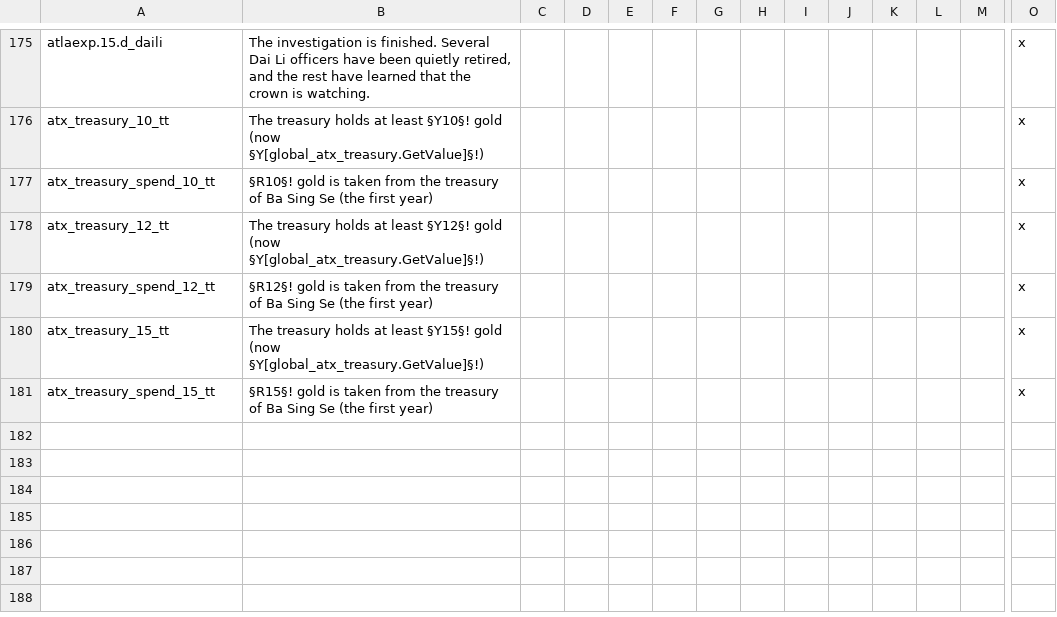
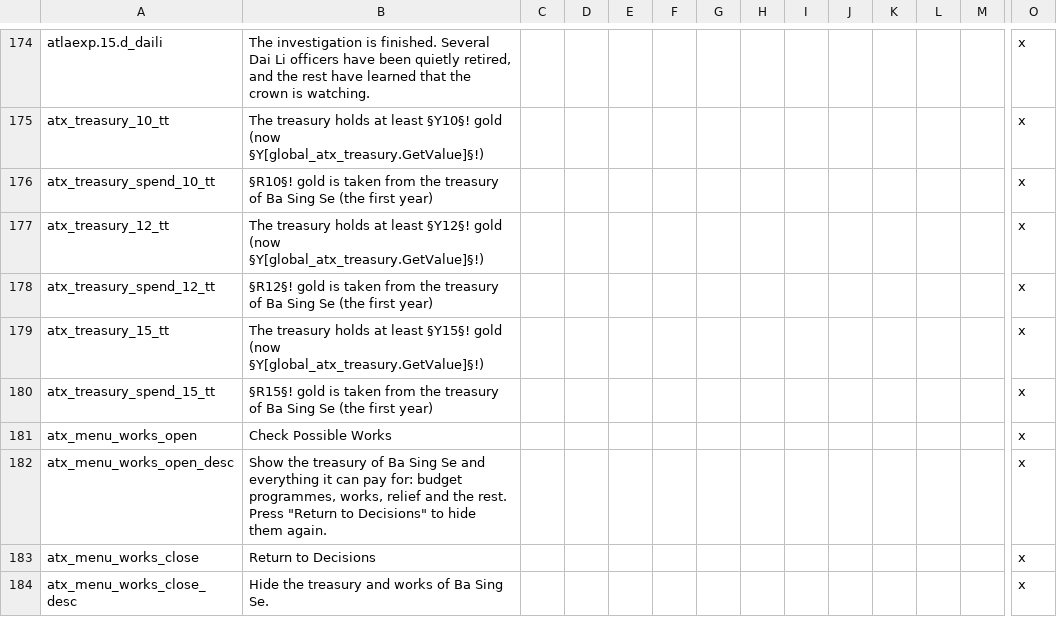
Before and after one commit to fjunk12/CK2-Avatar-Claude, a CSV file: ATLA Expanded/localisation/0001_atlaexp.csv, drawn as a sheet; only a part is shown, gaps mark what is left out; rows hold the shown columns only; the diff covers the shown part only; the diff names each change by its address in the sheet, - before the commit and + after, or states it on an @@ line.

```diff
--- a/ATLA Expanded/localisation/0001_atlaexp.csv
+++ b/ATLA Expanded/localisation/0001_atlaexp.csv
+row 181: atx_menu_works_open | Check Possible Works |  |  |  |  |  |  |  |  |  |  |  | x
+row 182: atx_menu_works_open_desc | Show the treasury of Ba Sing Se and everything it can pay for: budget programmes, works, relief and the rest. Press "Return to Decisions" to hide them again. |  |  |  |  |  |  |  |  |  |  |  | x
+row 183: atx_menu_works_close | Return to Decisions |  |  |  |  |  |  |  |  |  |  |  | x
+row 184: atx_menu_works_close_desc | Hide the treasury and works of Ba Sing Se. |  |  |  |  |  |  |  |  |  |  |  | x
```
Also changed, not shown: 4 added rows and 1 removed row elsewhere in this file, 10 other files.
